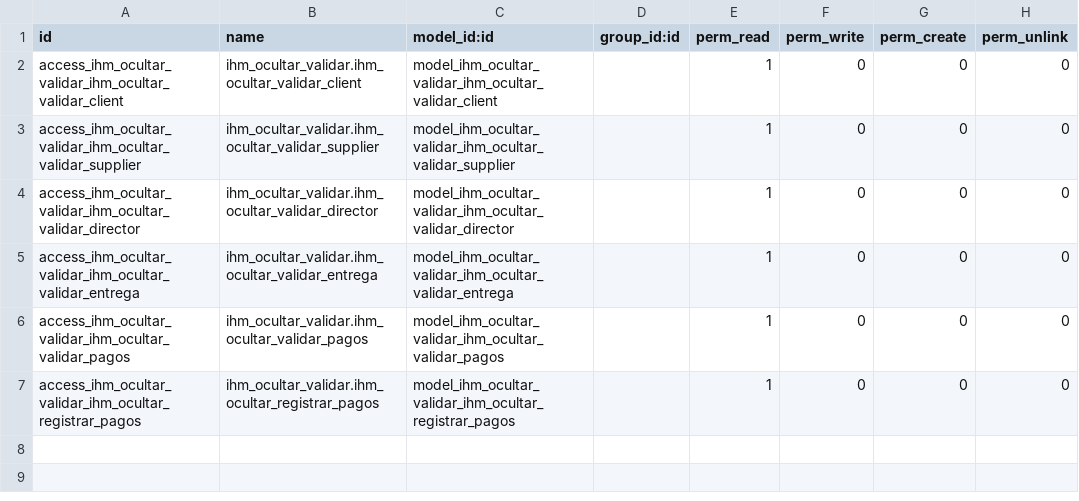
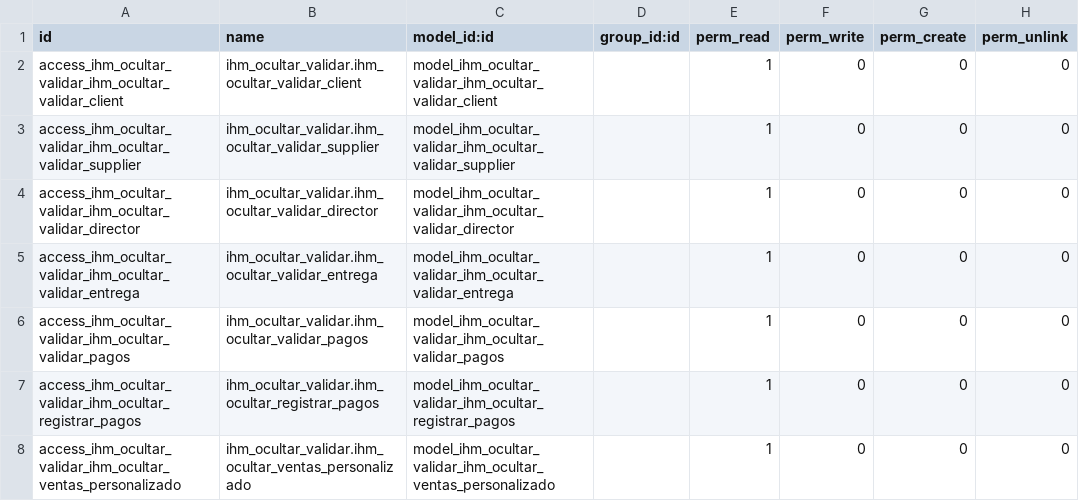
Before and after one commit to rosalesdc/ihm_testing, a CSV file: ihm_ocultar_validar/security/ir.model.access.csv, drawn as a sheet.

```diff
--- a/ihm_ocultar_validar/security/ir.model.access.csv
+++ b/ihm_ocultar_validar/security/ir.model.access.csv
@@ -7 +7,2 @@ access_ihm_ocultar_validar_ihm_ocultar_validar_pagos,ihm_ocultar_validar.ihm_ocu
 access_ihm_ocultar_validar_ihm_ocultar_registrar_pagos,ihm_ocultar_validar.ihm_ocultar_registrar_pagos,model_ihm_ocultar_validar_ihm_ocultar_registrar_pagos,,1,0,0,0
+access_ihm_ocultar_validar_ihm_ocultar_ventas_personalizado,ihm_ocultar_validar.ihm_ocultar_ventas_personalizado,model_ihm_ocultar_validar_ihm_ocultar_ventas_personalizado,,1,0,0,0
```
Also changed, not shown: 1 other file.
